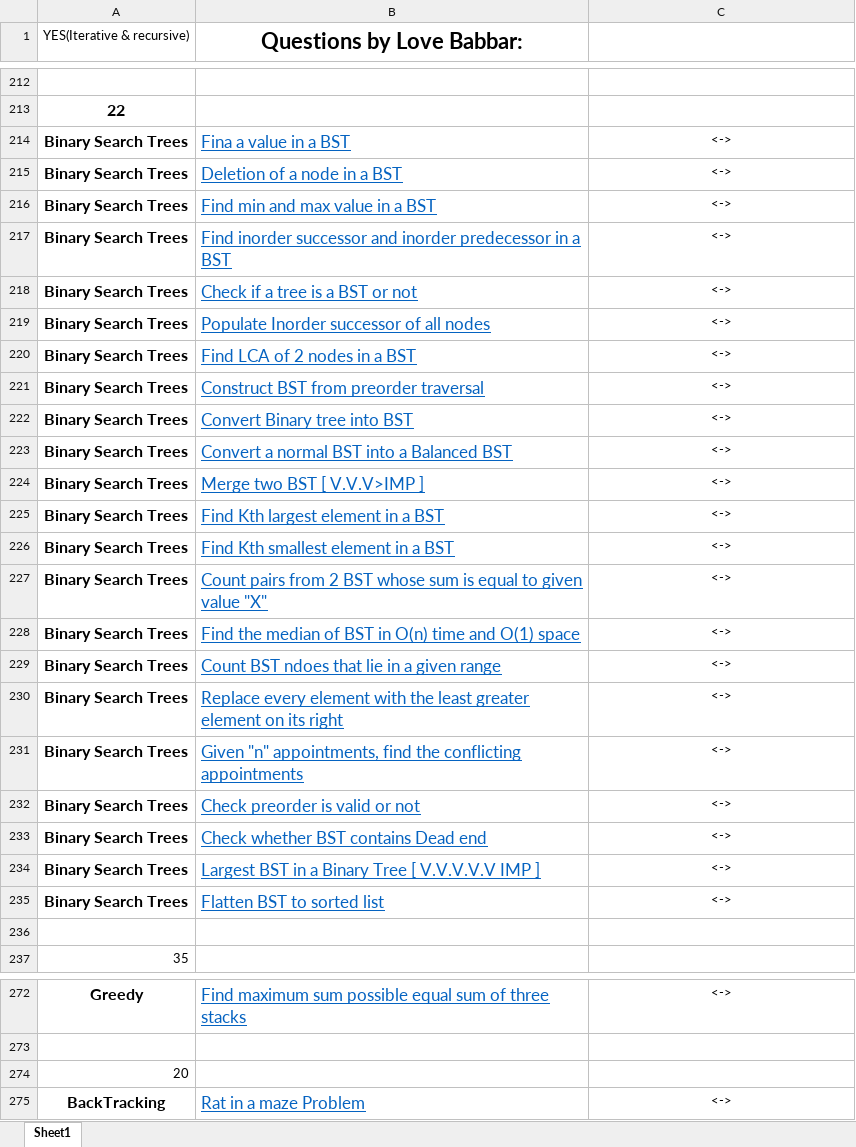
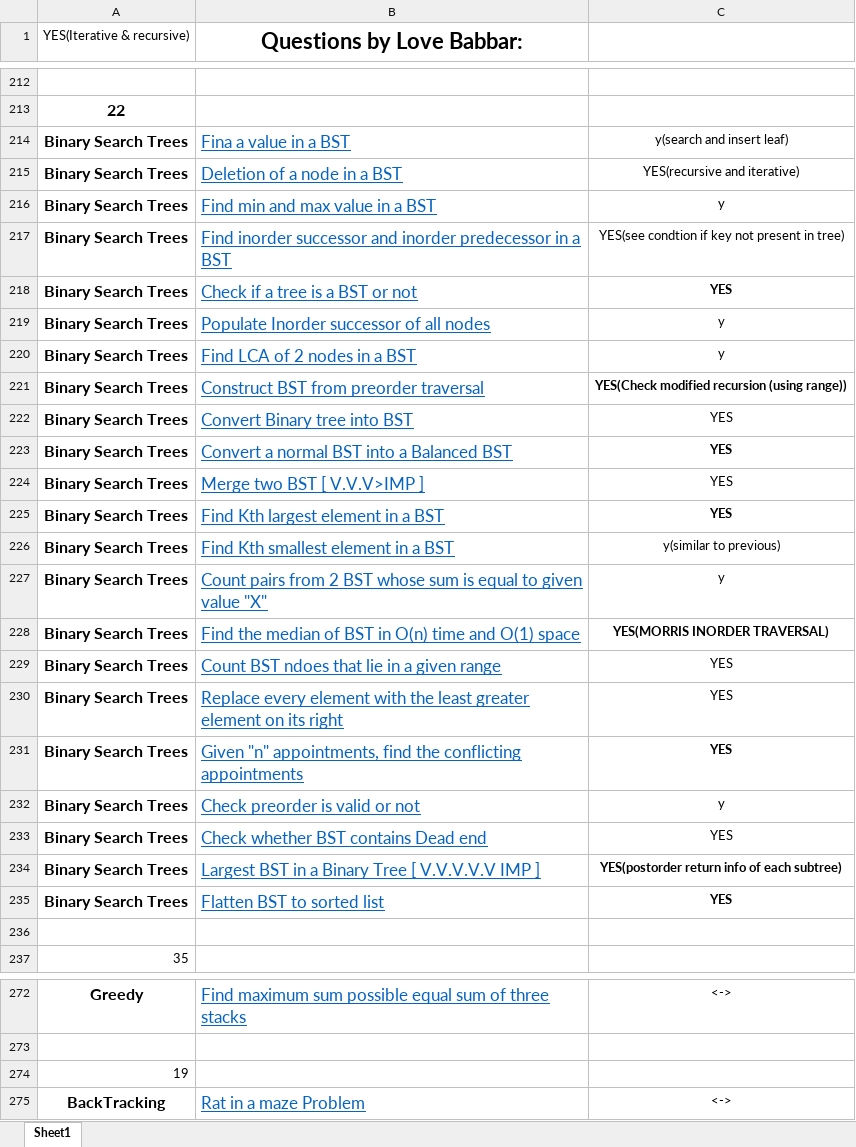
Before and after one commit to Coderangshu/450DSA, an Excel workbook: FINAL450.xlsx, sheet Sheet1, drawn as a sheet; only a part is shown, gaps mark what is left out; values as stored, in another font and other column widths than the file's, no borders; the diff names each change by its address in the sheet, - before the commit and + after, or states it on an @@ line.

Commit message:
Binary Search Tree added

```diff
--- a/FINAL450.xlsx (sheet Sheet1)
+++ b/FINAL450.xlsx (sheet Sheet1)
-C214: <->
+C214: y(search and insert leaf)
-C215: <->
+C215: YES(recursive and iterative)
-C216: <->
+C216: y
-C217: <->
+C217: YES(see condtion if key not present in tree)
-C218: <->
+C218: YES
-C218 bold: off
+C218 bold: on
-C219:C220: <->
+C219:C220: y
-C221: <->
+C221: YES(Check modified recursion (using range))
-C221 bold: off
+C221 bold: on
-C222:C225: <->
+C222:C225: YES
-C223 bold: off
+C223 bold: on
-C225 bold: off
+C225 bold: on
-C226: <->
+C226: y(similar to previous)
-C227: <->
+C227: y
-C228: <->
+C228: YES(MORRIS INORDER TRAVERSAL)
-C228 bold: off
+C228 bold: on
-C229:C231: <->
+C229:C231: YES
-C231 bold: off
+C231 bold: on
-C232: <->
+C232: y
-C233: <->
+C233: YES
-C234: <->
+C234: YES(postorder return info of each subtree)
-C234:C235 bold: off
+C234:C235 bold: on
-C235: <->
+C235: YES
-A274 (YES(Iterative & recursive)): 20
+A274 (YES(Iterative & recursive)): 19
```
Also changed, not shown: 22 other files.
